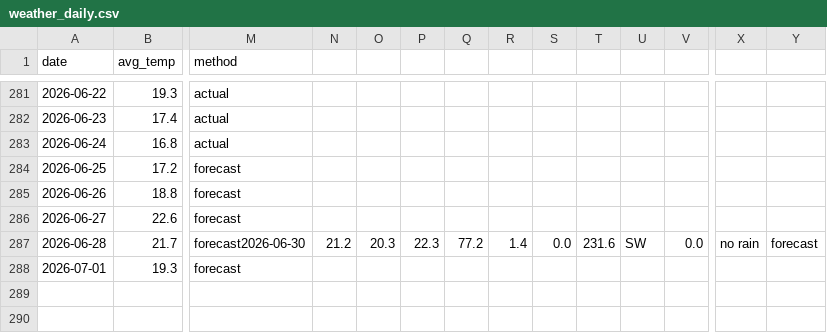
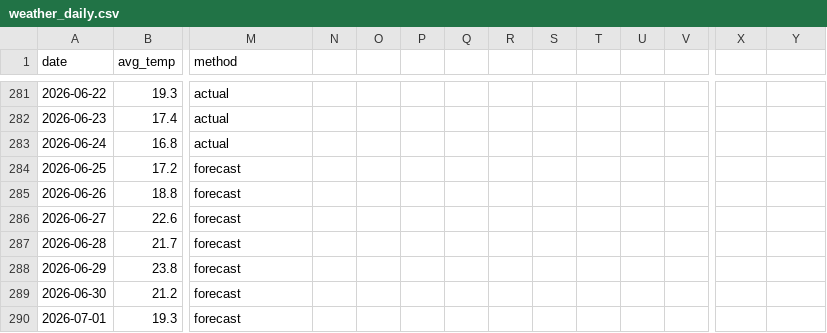
Before and after one commit to OlegChernodon/oc_public_reporitory, a CSV file: weather_daily.csv, drawn as a sheet; only a part is shown, gaps mark what is left out; rows hold the shown columns only; the diff names each change by its address in the sheet, - before the commit and + after, or states it on an @@ line.

Commit message:
Update weather_daily.csv (auto) 2026-06-25 20:07

```diff
--- a/weather_daily.csv
+++ b/weather_daily.csv
-M287 (method): forecast2026-06-30
+M287 (method): forecast
-N287: 21.2
+N287: (empty)
-O287: 20.3
+O287: (empty)
-P287: 22.3
+P287: (empty)
-Q287: 77.2
+Q287: (empty)
-R287: 1.4
+R287: (empty)
-S287: 0.0
+S287: (empty)
-T287: 231.6
+T287: (empty)
-U287: SW
+U287: (empty)
-V287: 0.0
+V287: (empty)
-X287: no rain
+X287: (empty)
-Y287: forecast
+Y287: (empty)
+row 288: 2026-06-29 | 23.8 | forecast
+row 289: 2026-06-30 | 21.2 | forecast
```
